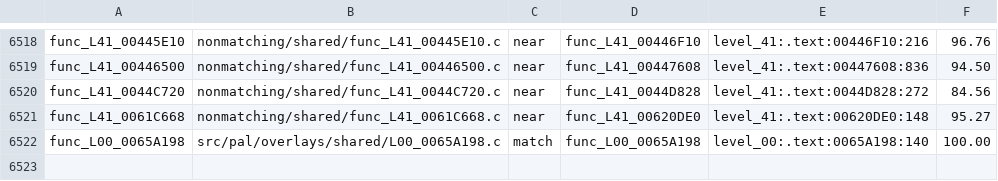
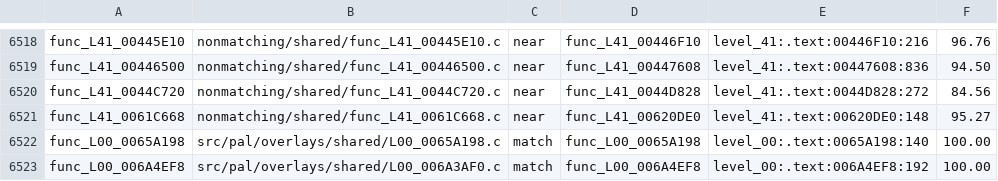
Before and after one commit to OpenRAC/rac4-decomp, a TSV file: config/pal/map.tsv, drawn as a sheet; only a part is shown, gaps mark what is left out; the diff names each change by its address in the sheet, - before the commit and + after, or states it on an @@ line.

Commit message:
Update progress for PAL func_L00_006A4EF8

```diff
--- a/config/pal/map.tsv
+++ b/config/pal/map.tsv
+row 6523: func_L00_006A4EF8 | src/pal/overlays/shared/L00_006A3AF0.c | match | func_L00_006A4EF8 | level_00:.text:006A4EF8:192 | 100.00
```
Also changed, not shown: config/us/map.tsv, 2 other files.
